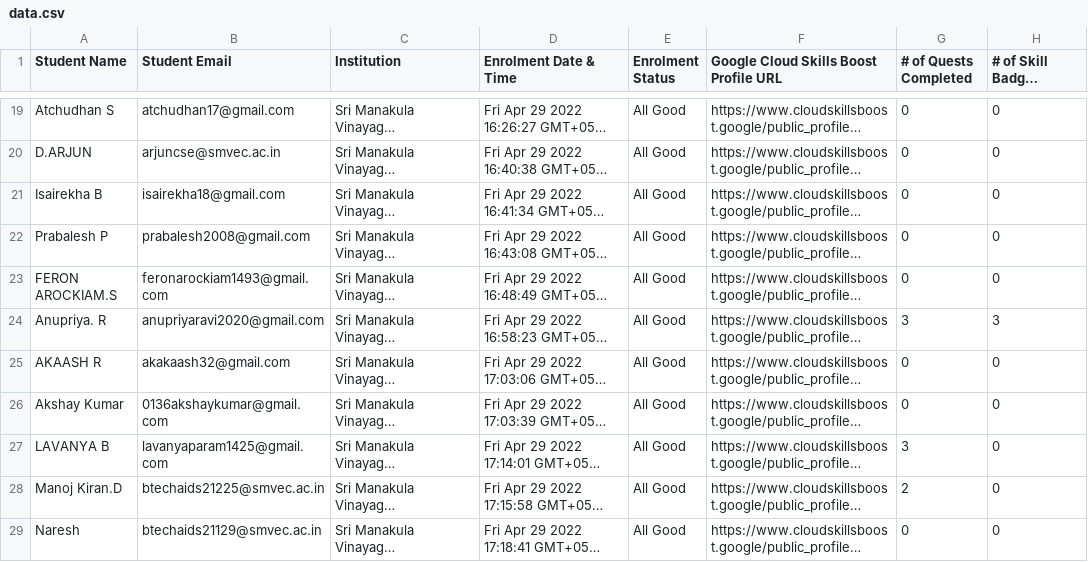
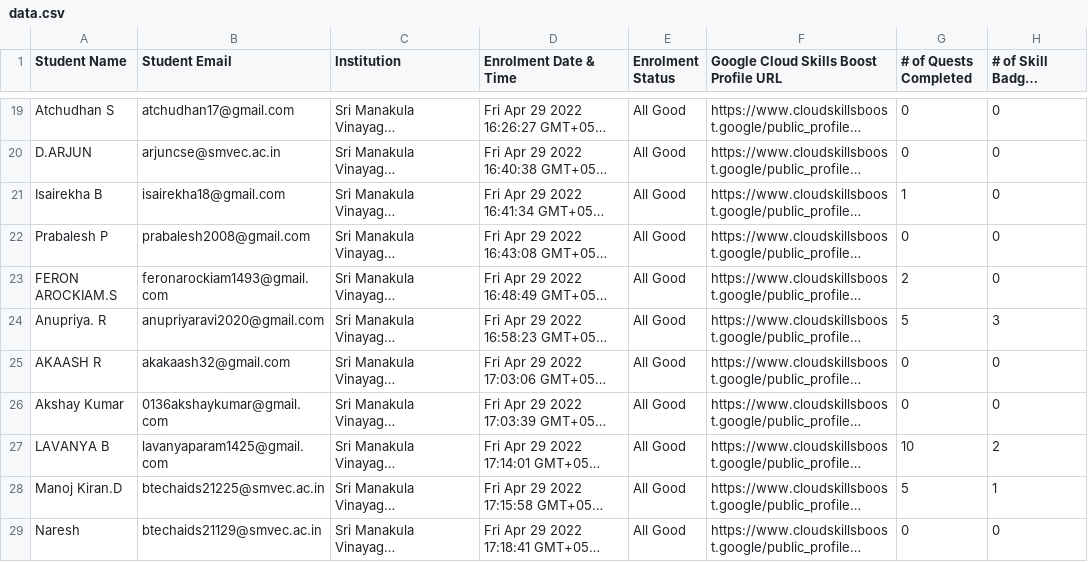
Before and after one commit to naveenjack007/gcr-leaderboard, a CSV file: data/data.csv, drawn as a sheet; only a part is shown, gaps mark what is left out; long unchanged cells end in …; the diff covers the shown part only; the diff names each change by its address in the sheet, - before the commit and + after, or states it on an @@ line.

```diff
--- a/data/data.csv
+++ b/data/data.csv
-G21 (# of Quests Completed): 0
+G21 (# of Quests Completed): 1
-G23 (# of Quests Completed): 0
+G23 (# of Quests Completed): 2
-G24 (# of Quests Completed): 3
+G24 (# of Quests Completed): 5
-G27 (# of Quests Completed): 3
+G27 (# of Quests Completed): 10
-H27 (# of Skill Badges Completed): 0
+H27 (# of Skill Badges Completed): 2
-G28 (# of Quests Completed): 2
+G28 (# of Quests Completed): 5
-H28 (# of Skill Badges Completed): 0
+H28 (# of Skill Badges Completed): 1
```
Also changed, not shown: 59 edited cells elsewhere in this file.
